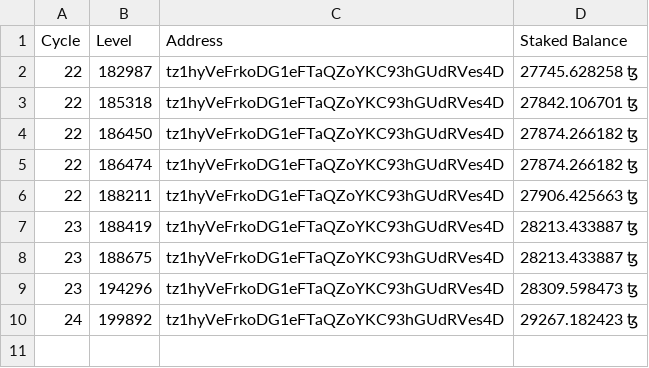
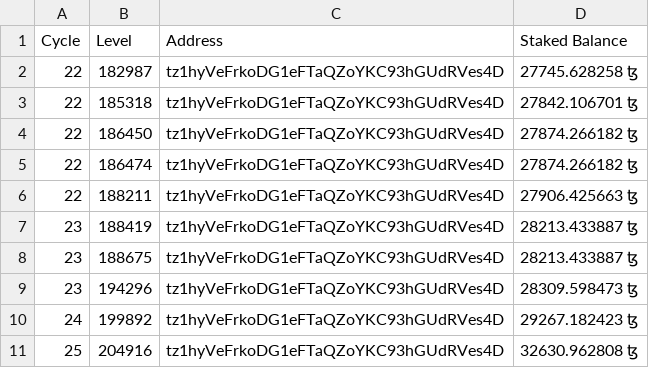
Before and after one commit to michaelkernaghan/Octez-Client-Bash-Scripts, a CSV file: baker_staked_balances.csv, drawn as a sheet.

```diff
--- a/baker_staked_balances.csv
+++ b/baker_staked_balances.csv
@@ -10 +10,2 @@ Cycle, Level, Address, Staked Balance
 24, 199892, tz1hyVeFrkoDG1eFTaQZoYKC93hGUdRVes4D, 29267.182423 ꜩ
+25, 204916, tz1hyVeFrkoDG1eFTaQZoYKC93hGUdRVes4D, 32630.962808 ꜩ
```
Also changed, not shown: staker_staked_balances.csv, 1 other file.
